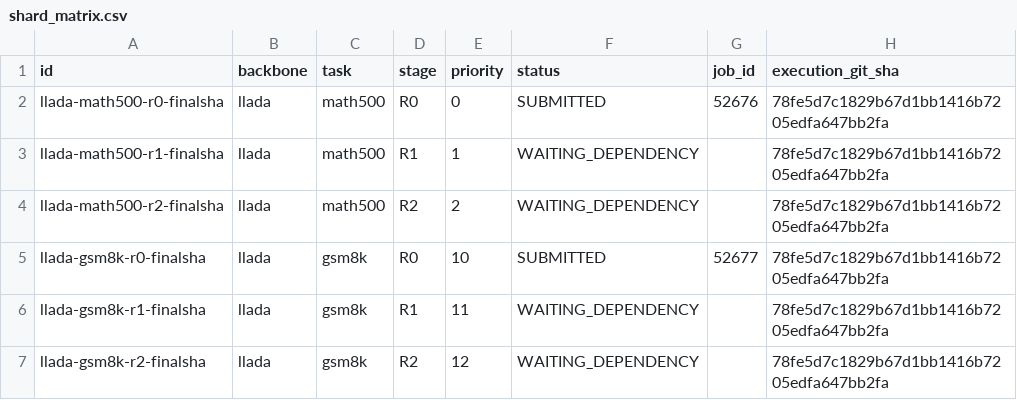
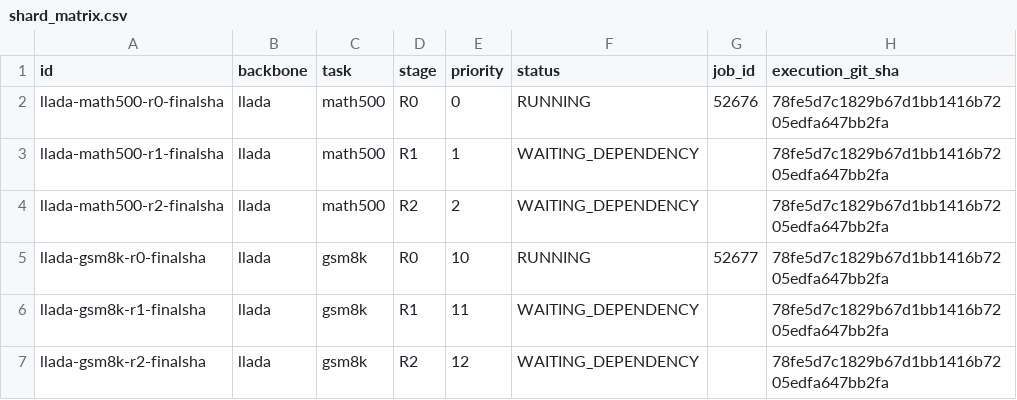
Before and after one commit to imaimonkey/repairable-state-discovery, a CSV file: status/v2r/shard_matrix.csv, drawn as a sheet.

Commit message:
Update reference-primary gate and resource status

```diff
--- a/status/v2r/shard_matrix.csv
+++ b/status/v2r/shard_matrix.csv
@@ -1,6 +1,6 @@
 id,backbone,task,stage,priority,status,job_id,execution_git_sha
-llada-math500-r0-finalsha,llada,math500,R0,0,SUBMITTED,52676,78fe5d7c1829b67d1bb1416b7205edfa647bb2fa
+llada-math500-r0-finalsha,llada,math500,R0,0,RUNNING,52676,78fe5d7c1829b67d1bb1416b7205edfa647bb2fa
 llada-math500-r1-finalsha,llada,math500,R1,1,WAITING_DEPENDENCY,,78fe5d7c1829b67d1bb1416b7205edfa647bb2fa
 llada-math500-r2-finalsha,llada,math500,R2,2,WAITING_DEPENDENCY,,78fe5d7c1829b67d1bb1416b7205edfa647bb2fa
-llada-gsm8k-r0-finalsha,llada,gsm8k,R0,10,SUBMITTED,52677,78fe5d7c1829b67d1bb1416b7205edfa647bb2fa
+llada-gsm8k-r0-finalsha,llada,gsm8k,R0,10,RUNNING,52677,78fe5d7c1829b67d1bb1416b7205edfa647bb2fa
 llada-gsm8k-r1-finalsha,llada,gsm8k,R1,11,WAITING_DEPENDENCY,,78fe5d7c1829b67d1bb1416b7205edfa647bb2fa
```
Also changed, not shown: 16 other files.
